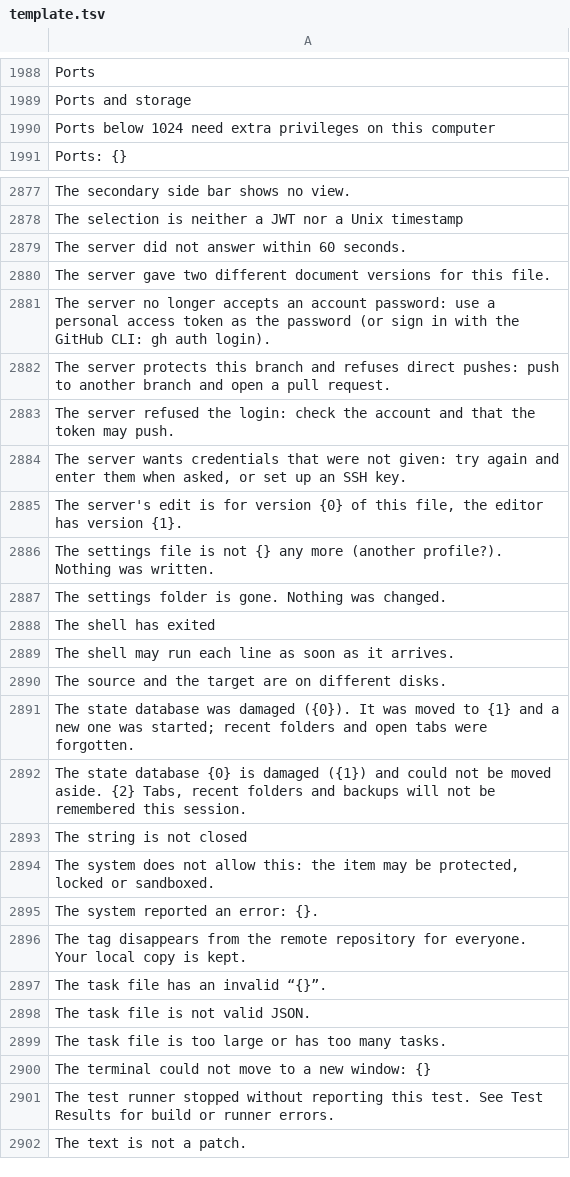
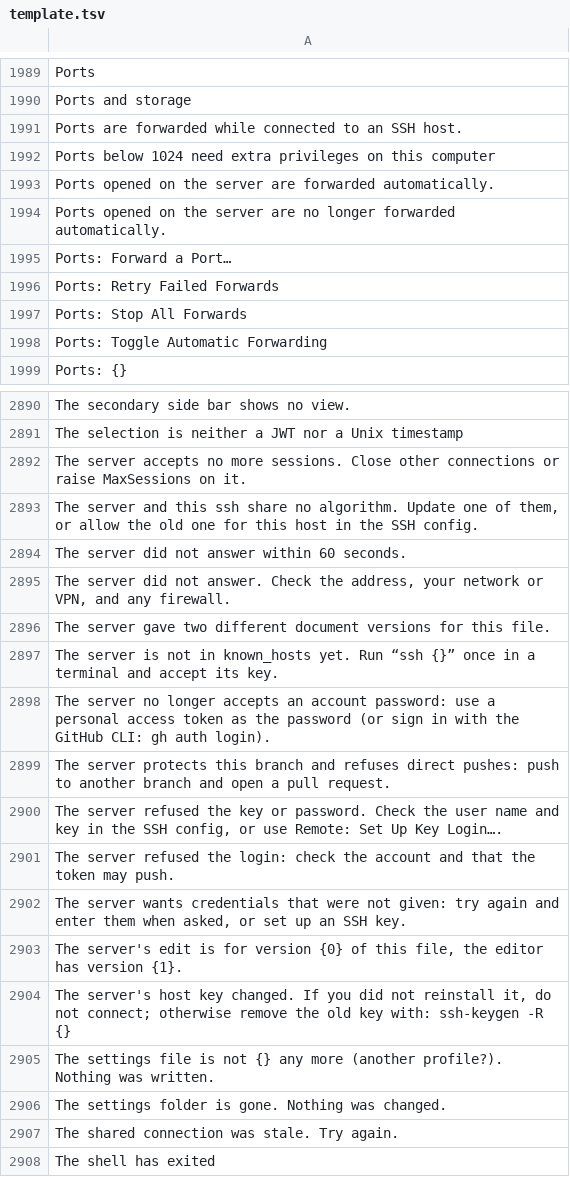
Before and after one commit to doancan/codeyard, a TSV file: crates/app/locales/template.tsv, drawn as a sheet; only a part is shown, gaps mark what is left out; the shorter side is filled out with more unchanged rows; the diff covers the shown part only; the diff names each change by its address in the sheet, - before the commit and + after, or states it on an @@ line.

```diff
--- a/crates/app/locales/template.tsv
+++ b/crates/app/locales/template.tsv
+row 1991: Ports are forwarded while connected to an SSH host.
+row 1993: Ports opened on the server are forwarded automatically.
+row 1994: Ports opened on the server are no longer forwarded automatically.
+row 1995: Ports: Forward a Port…
+row 1996: Ports: Retry Failed Forwards
+row 1997: Ports: Stop All Forwards
+row 1998: Ports: Toggle Automatic Forwarding
+row 2892: The server accepts no more sessions. Close other connections or raise MaxSessions on it.
+row 2893: The server and this ssh share no algorithm. Update one of them, or allow the old one for this host in the SSH config.
+row 2895: The server did not answer. Check the address, your network or VPN, and any firewall.
+row 2897: The server is not in known_hosts yet. Run “ssh {}” once in a terminal and accept its key.
+row 2900: The server refused the key or password. Check the user name and key in the SSH config, or use Remote: Set Up Key Login….
+row 2904: The server's host key changed. If you did not reinstall it, do not connect; otherwise remove the old key with: ssh-keygen -R {}
+row 2907: The shared connection was stale. Try again.
```
Also changed, not shown: 10 added rows elsewhere in this file, crates/app/locales/tr.tsv, 15 other files.
